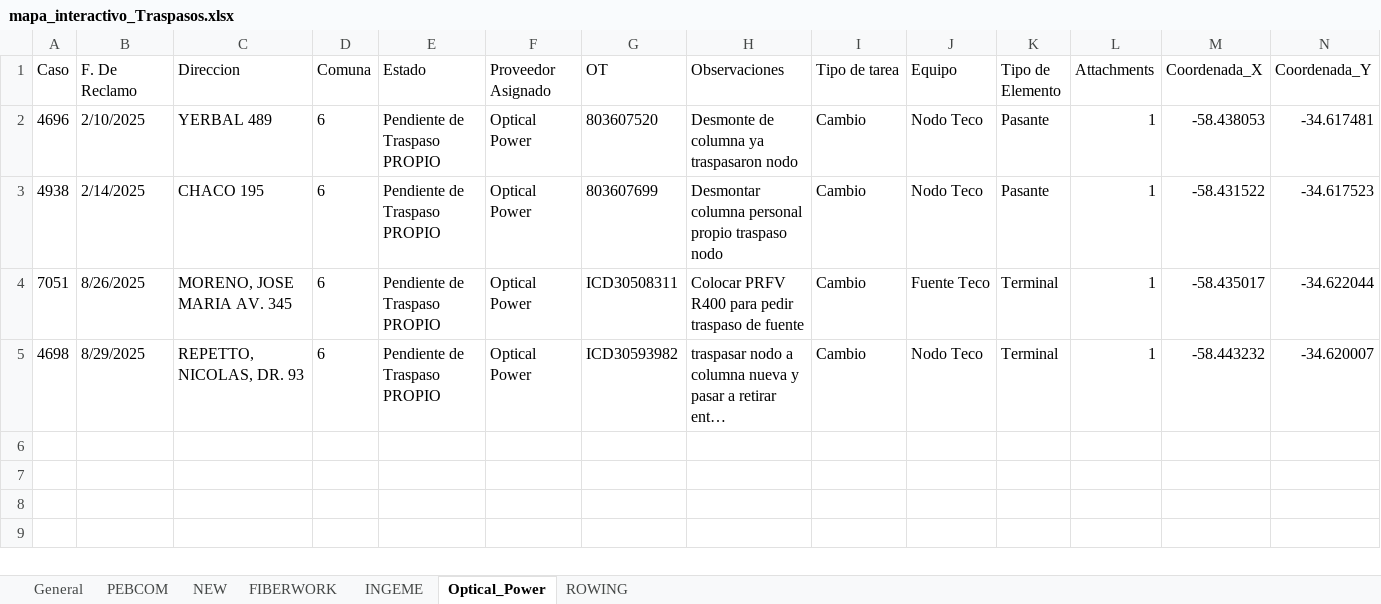
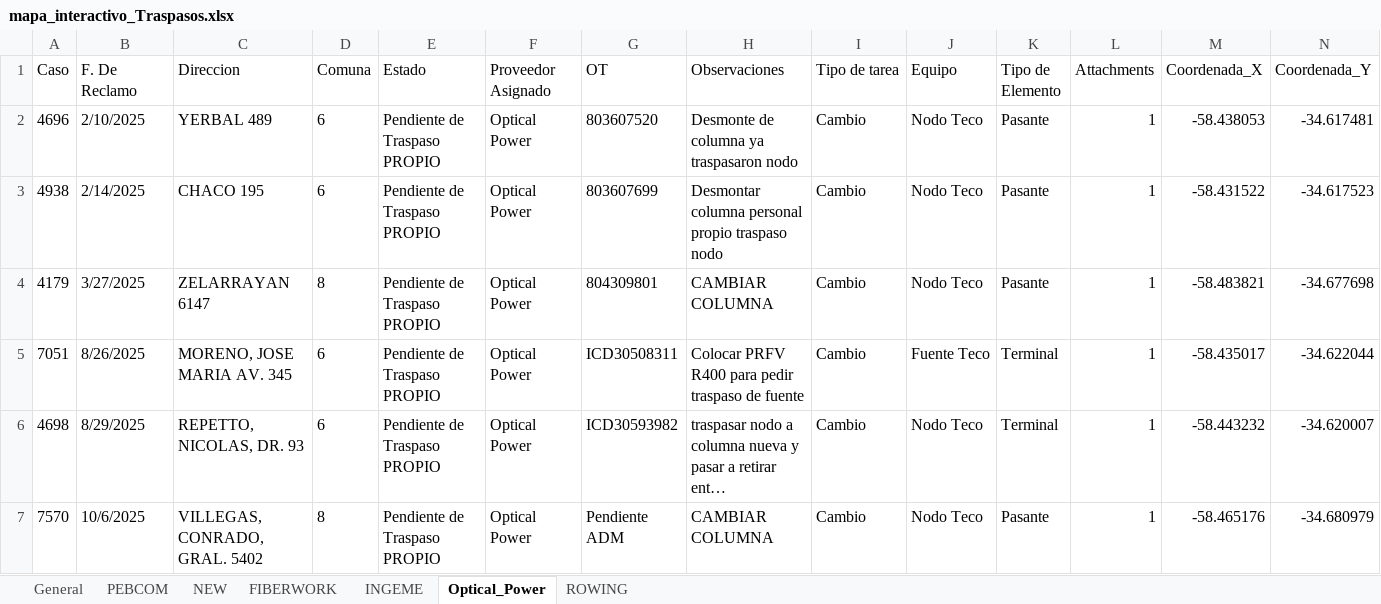
Before and after one commit to gestiondereclamosteco/traspasos, an Excel workbook: mapa_interactivo_Traspasos.xlsx, sheet Optical_Power, drawn as a sheet; only a part is shown; long unchanged cells end in …; values as stored, in another font and other column widths than the file's, no borders; rows hold the shown columns only; the diff names each change by its address in the sheet, - before the commit and + after, or states it on an @@ line.

```diff
--- a/mapa_interactivo_Traspasos.xlsx (sheet Optical_Power)
+++ b/mapa_interactivo_Traspasos.xlsx (sheet Optical_Power)
+row 4: 4179 | 3/27/2025 | ZELARRAYAN 6147 | 8 | Pendiente de Traspaso PROPIO | Optical Power | 804309801 | CAMBIAR COLUMNA | Cambio | Nodo Teco | Pasante | 1 | -58.483821 | -34.677698
+row 7: 7570 | 10/6/2025 | VILLEGAS, CONRADO, GRAL. 5402 | 8 | Pendiente de Traspaso PROPIO | Optical Power | Pendiente ADM | CAMBIAR COLUMNA | Cambio | Nodo Teco | Pasante | 1 | -58.465176 | -34.680979
```
Also changed, not shown: sheet INGEME, sheet General, 1 other file.
